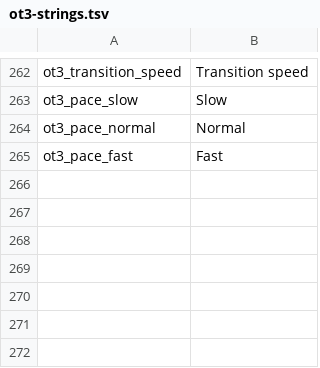
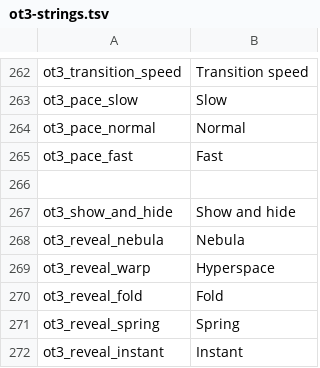
Before and after one commit to avillagran/O3-Android, a TSV file: app/src/main/res/ot3-strings.tsv, drawn as a sheet; only a part is shown, gaps mark what is left out.

Commit message:
feat: add persisted reveal styles and current shader frames

```diff
--- a/app/src/main/res/ot3-strings.tsv
+++ b/app/src/main/res/ot3-strings.tsv
@@ -265 +265,8 @@ ot3_pace_normal	Normal
 ot3_pace_fast	Fast
+
+ot3_show_and_hide	Show and hide
+ot3_reveal_nebula	Nebula
+ot3_reveal_warp	Hyperspace
+ot3_reveal_fold	Fold
+ot3_reveal_spring	Spring
+ot3_reveal_instant	Instant
```
Also changed, not shown: 38 other files.
